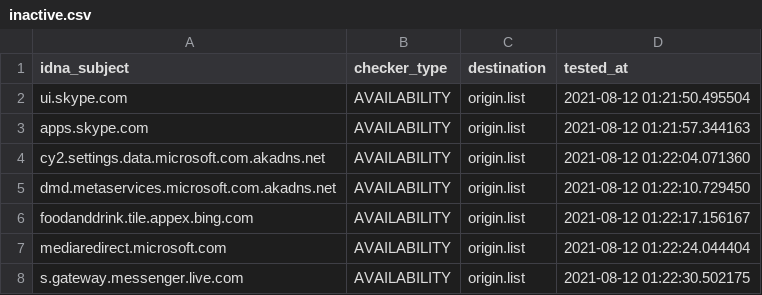
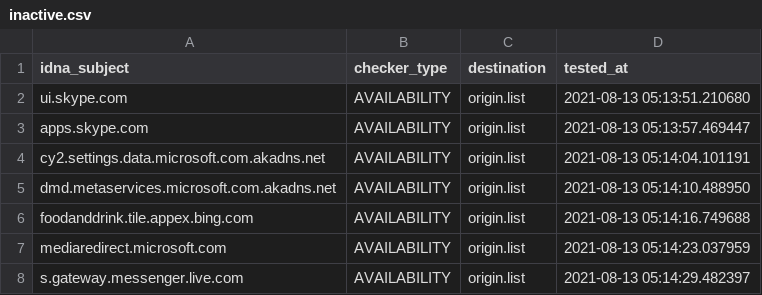
Before and after one commit to dead-hosts/WindowsSpyBlocker-extra_git_crazy-max, a CSV file: .pyfunceble/inactive.csv, drawn as a sheet.

```diff
--- a/.pyfunceble/inactive.csv
+++ b/.pyfunceble/inactive.csv
@@ -1,8 +1,8 @@
 idna_subject,checker_type,destination,tested_at
-ui.skype.com,AVAILABILITY,origin.list,2021-08-12 01:21:50.495504
-apps.skype.com,AVAILABILITY,origin.list,2021-08-12 01:21:57.344163
-cy2.settings.data.microsoft.com.akadns.net,AVAILABILITY,origin.list,2021-08-12 01:22:04.071360
-dmd.metaservices.microsoft.com.akadns.net,AVAILABILITY,origin.list,2021-08-12 01:22:10.729450
-foodanddrink.tile.appex.bing.com,AVAILABILITY,origin.list,2021-08-12 01:22:17.156167
-mediaredirect.microsoft.com,AVAILABILITY,origin.list,2021-08-12 01:22:24.044404
-s.gateway.messenger.live.com,AVAILABILITY,origin.list,2021-08-12 01:22:30.502175
+ui.skype.com,AVAILABILITY,origin.list,2021-08-13 05:13:51.210680
+apps.skype.com,AVAILABILITY,origin.list,2021-08-13 05:13:57.469447
+cy2.settings.data.microsoft.com.akadns.net,AVAILABILITY,origin.list,2021-08-13 05:14:04.101191
+dmd.metaservices.microsoft.com.akadns.net,AVAILABILITY,origin.list,2021-08-13 05:14:10.488950
+foodanddrink.tile.appex.bing.com,AVAILABILITY,origin.list,2021-08-13 05:14:16.749688
+mediaredirect.microsoft.com,AVAILABILITY,origin.list,2021-08-13 05:14:23.037959
+s.gateway.messenger.live.com,AVAILABILITY,origin.list,2021-08-13 05:14:29.482397
```
Also changed, not shown: 13 other files.
